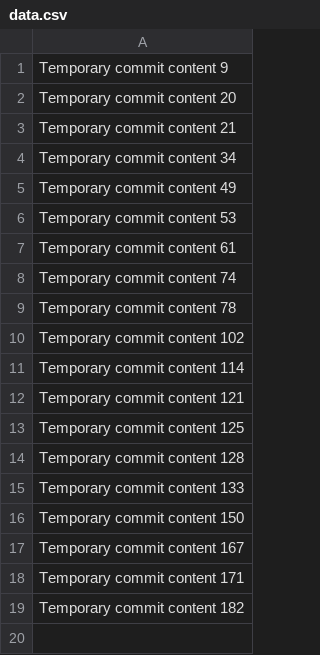
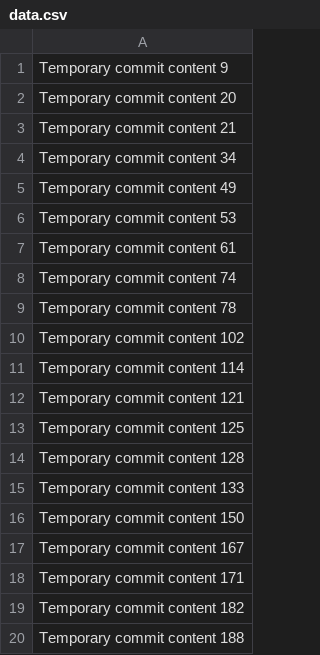
Before and after one commit to stairaku-zz/congenial-goggles, a CSV file: data.csv, drawn as a sheet; the diff names each change by its address in the sheet, - before the commit and + after, or states it on an @@ line.

```diff
--- a/data.csv
+++ b/data.csv
+row 20: Temporary commit content 188
```
